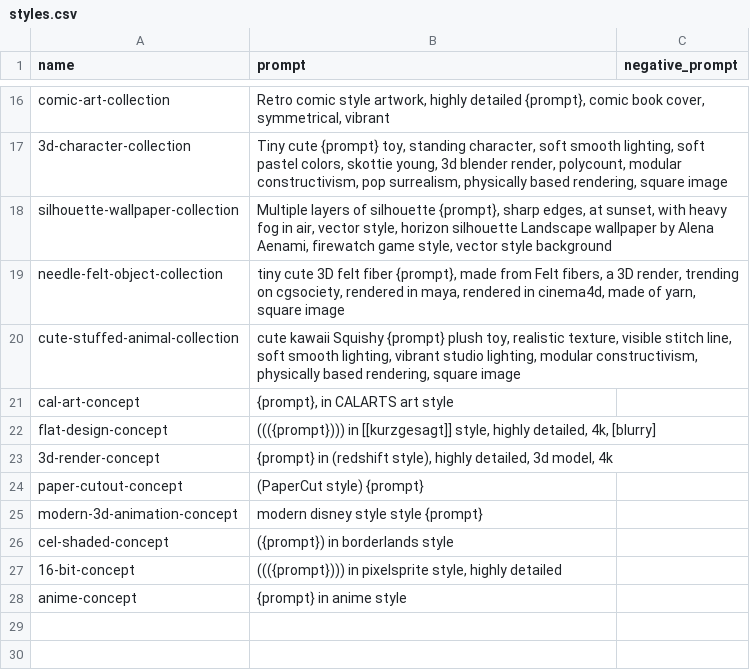
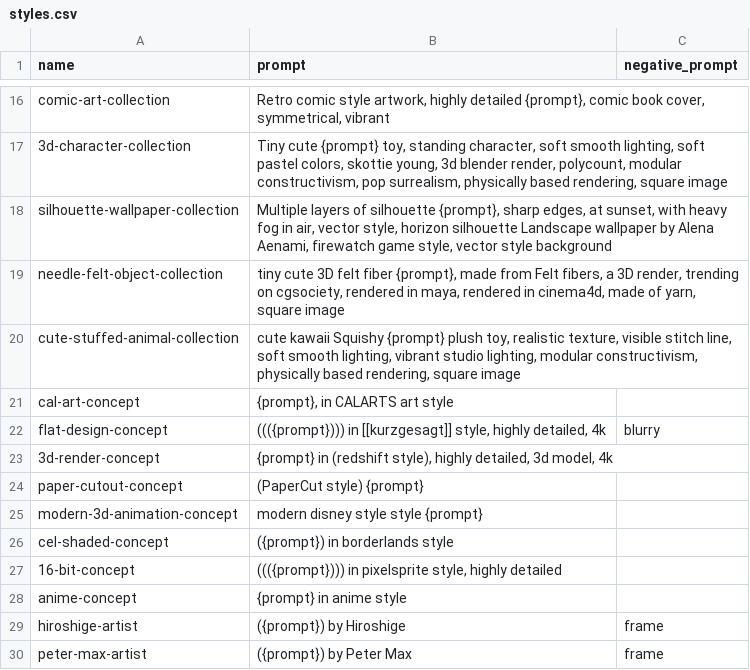
Before and after one commit to iamianM/stable-diffusion-webui-ian, a CSV file: styles.csv, drawn as a sheet; only a part is shown, gaps mark what is left out; the diff names each change by its address in the sheet, - before the commit and + after, or states it on an @@ line.

```diff
--- a/styles.csv
+++ b/styles.csv
-B22 (prompt): …highly detailed, 4k, [blurry]
+B22 (prompt): …highly detailed, 4k
-C22 (negative_prompt): (empty)
+C22 (negative_prompt): blurry
+row 29: hiroshige-artist | ({prompt}) by Hiroshige | frame
+row 30: peter-max-artist | ({prompt}) by Peter Max | frame
```
Also changed, not shown: 6 other files.
